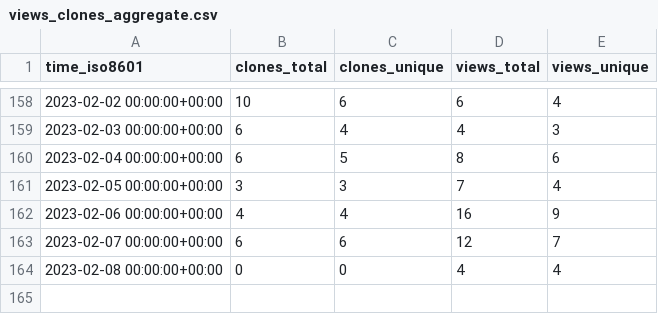
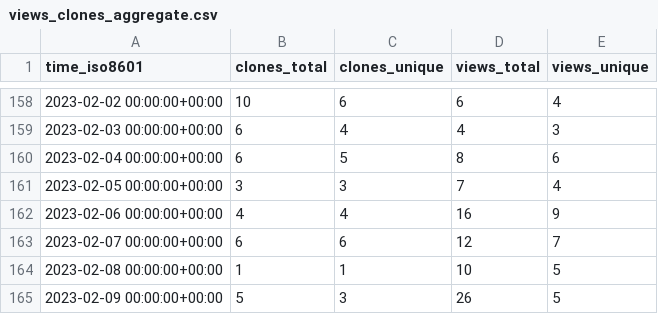
Before and after one commit to PetervanLunteren-org/EcoAssist, a CSV file: PetervanLunteren/EcoAssist/ghrs-data/views_clones_aggregate.csv, drawn as a sheet; only a part is shown, gaps mark what is left out.

```diff
--- a/PetervanLunteren/EcoAssist/ghrs-data/views_clones_aggregate.csv
+++ b/PetervanLunteren/EcoAssist/ghrs-data/views_clones_aggregate.csv
@@ -163,2 +163,3 @@ time_iso8601,clones_total,clones_unique,views_total,views_unique
 2023-02-07 00:00:00+00:00,6,6,12,7
-2023-02-08 00:00:00+00:00,0,0,4,4
+2023-02-08 00:00:00+00:00,1,1,10,5
+2023-02-09 00:00:00+00:00,5,3,26,5
```
Also changed, not shown: 1 other file.
